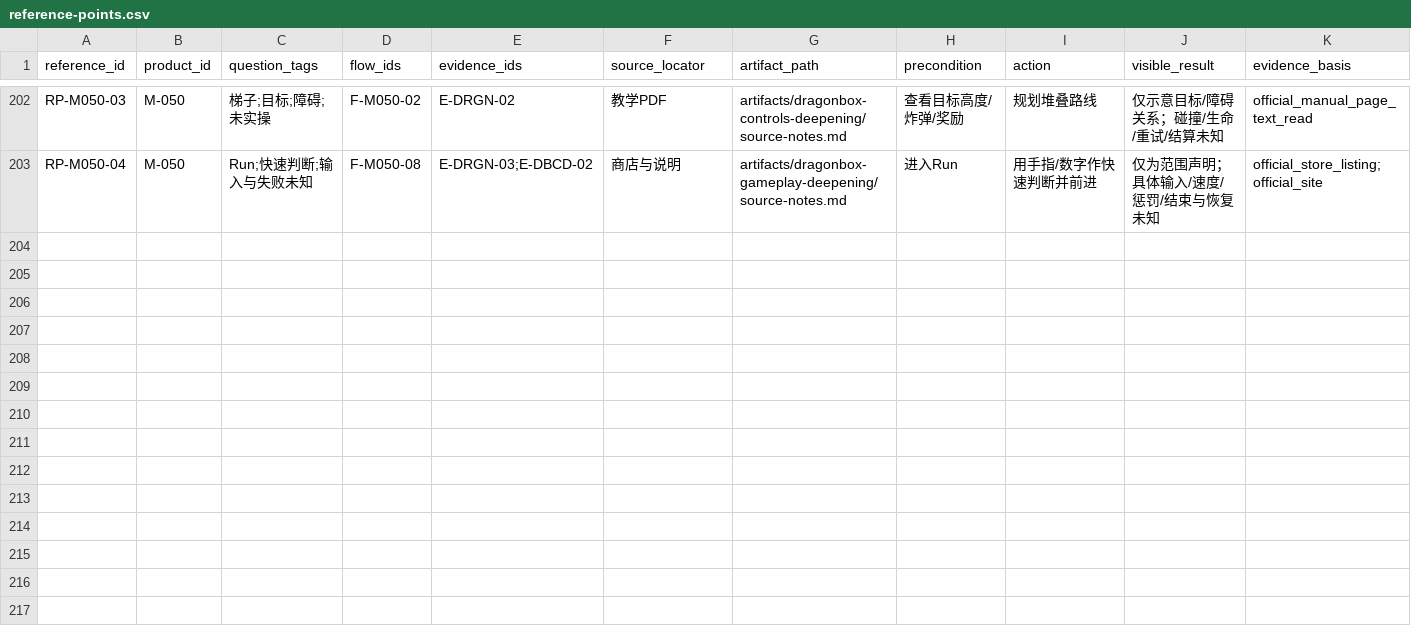
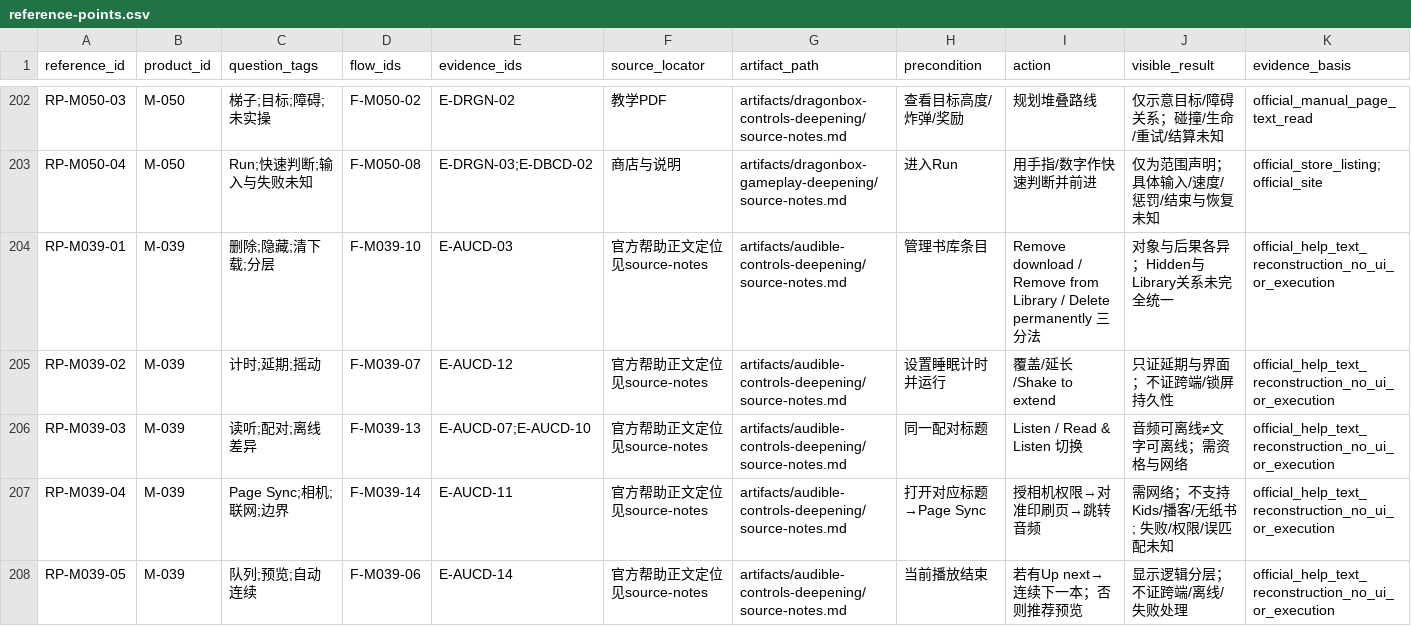
Before and after one commit to Gidean-zcx/ink, a CSV file: docs/research/interaction-library/reference-points.csv, drawn as a sheet; only a part is shown, gaps mark what is left out; rows hold the shown columns only; the diff names each change by its address in the sheet, - before the commit and + after, or states it on an @@ line.

```diff
--- a/docs/research/interaction-library/reference-points.csv
+++ b/docs/research/interaction-library/reference-points.csv
+row 204: RP-M039-01 | M-039 | 删除;隐藏;清下载;分层 | F-M039-10 | E-AUCD-03 | 官方帮助正文定位见source-notes | artifacts/audible-controls-deepening/source-notes.md | 管理书库条目 | Remove download / Remove from Library / Delete permanently 三分法 | 对象与后果各异；Hidden与Library关系未完全统一 | official_help_text_reconstruction_no_ui_or_execution
+row 205: RP-M039-02 | M-039 | 计时;延期;摇动 | F-M039-07 | E-AUCD-12 | 官方帮助正文定位见source-notes | artifacts/audible-controls-deepening/source-notes.md | 设置睡眠计时并运行 | 覆盖/延长/Shake to extend | 只证延期与界面；不证跨端/锁屏持久性 | official_help_text_reconstruction_no_ui_or_execution
+row 206: RP-M039-03 | M-039 | 读听;配对;离线差异 | F-M039-13 | E-AUCD-07;E-AUCD-10 | 官方帮助正文定位见source-notes | artifacts/audible-controls-deepening/source-notes.md | 同一配对标题 | Listen / Read & Listen 切换 | 音频可离线≠文字可离线；需资格与网络 | official_help_text_reconstruction_no_ui_or_execution
+row 207: RP-M039-04 | M-039 | Page Sync;相机;联网;边界 | F-M039-14 | E-AUCD-11 | 官方帮助正文定位见source-notes | artifacts/audible-controls-deepening/source-notes.md | 打开对应标题→Page Sync | 授相机权限→对准印刷页→跳转音频 | 需网络；不支持Kids/播客/无纸书; 失败/权限/误匹配未知 | official_help_text_reconstruction_no_ui_or_execution
+row 208: RP-M039-05 | M-039 | 队列;预览;自动连续 | F-M039-06 | E-AUCD-14 | 官方帮助正文定位见source-notes | artifacts/audible-controls-deepening/source-notes.md | 当前播放结束 | 若有Up next→连续下一本；否则推荐预览 | 显示逻辑分层；不证跨端/离线/失败处理 | official_help_text_reconstruction_no_ui_or_execution
```
Also changed, not shown: 2 other files.
